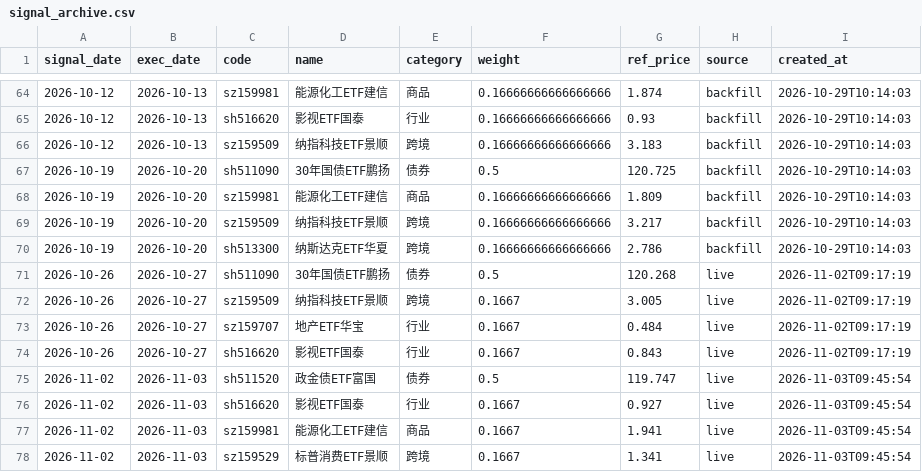
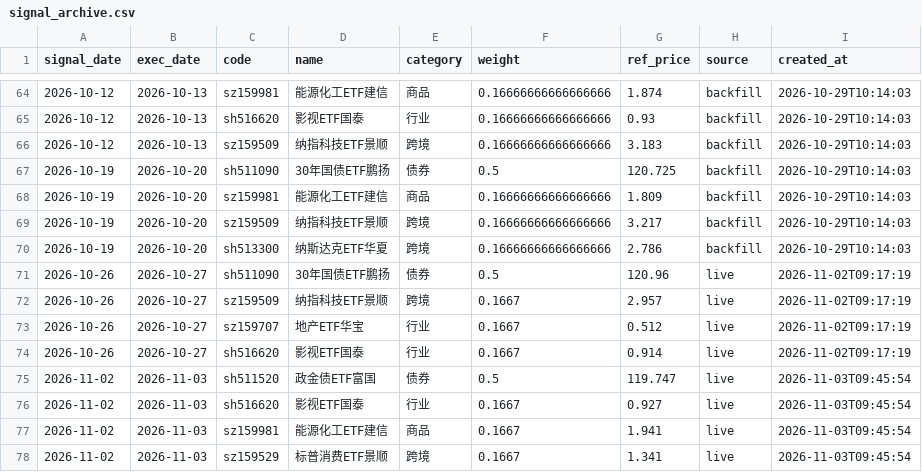
Before and after one commit to Hongred04/etf-quant, a CSV file: data/signal_archive.csv, drawn as a sheet; only a part is shown, gaps mark what is left out.

```diff
--- a/data/signal_archive.csv
+++ b/data/signal_archive.csv
@@ -70,6 +70,6 @@
 2026-10-19,2026-10-20,sh513300,纳斯达克ETF华夏,跨境,0.16666666666666666,2.786,backfill,2026-10-29T10:14:03
-2026-10-26,2026-10-27,sh511090,30年国债ETF鹏扬,债券,0.5,120.268,live,2026-11-02T09:17:19
-2026-10-26,2026-10-27,sz159509,纳指科技ETF景顺,跨境,0.1667,3.005,live,2026-11-02T09:17:19
-2026-10-26,2026-10-27,sz159707,地产ETF华宝,行业,0.1667,0.484,live,2026-11-02T09:17:19
-2026-10-26,2026-10-27,sh516620,影视ETF国泰,行业,0.1667,0.843,live,2026-11-02T09:17:19
+2026-10-26,2026-10-27,sh511090,30年国债ETF鹏扬,债券,0.5,120.96,live,2026-11-02T09:17:19
+2026-10-26,2026-10-27,sz159509,纳指科技ETF景顺,跨境,0.1667,2.957,live,2026-11-02T09:17:19
+2026-10-26,2026-10-27,sz159707,地产ETF华宝,行业,0.1667,0.512,live,2026-11-02T09:17:19
+2026-10-26,2026-10-27,sh516620,影视ETF国泰,行业,0.1667,0.914,live,2026-11-02T09:17:19
 2026-11-02,2026-11-03,sh511520,政金债ETF富国,债券,0.5,119.747,live,2026-11-03T09:45:54
```
Also changed, not shown: 7 other files.
